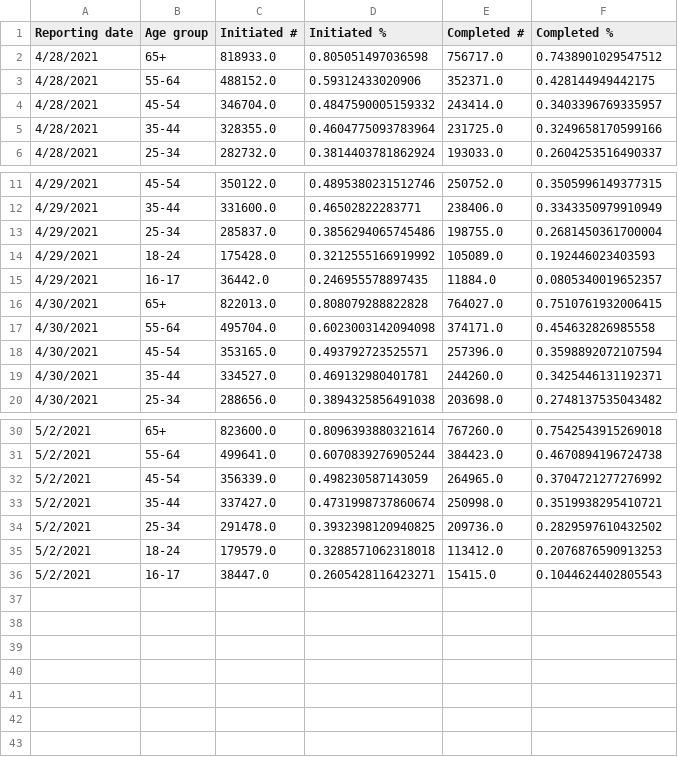
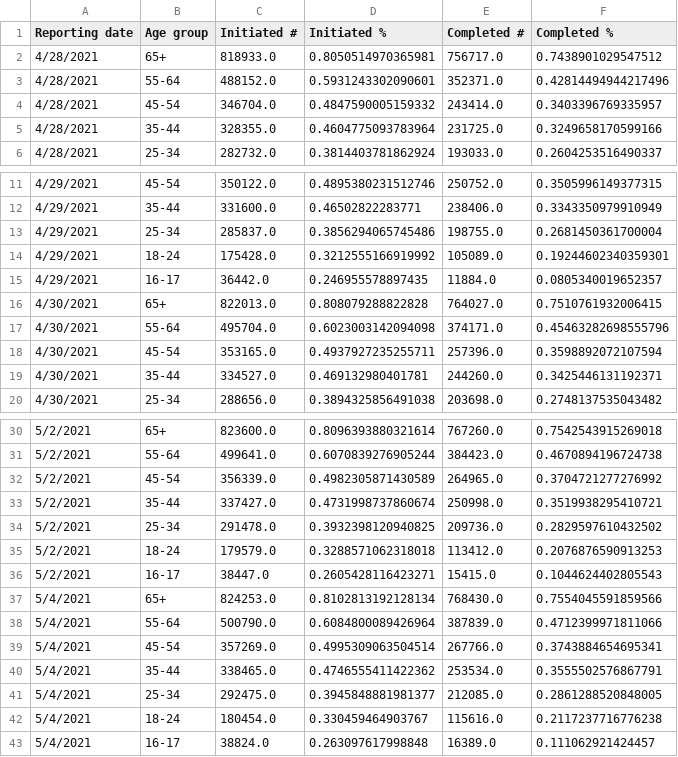
Before and after one commit to mattbayer/covid-wisconsin, a CSV file: data/vaccinations/Vax-Age-WI.csv, drawn as a sheet; only a part is shown, gaps mark what is left out; the diff covers the shown part only.

Commit message:
Tableau scrape update

```diff
--- a/data/vaccinations/Vax-Age-WI.csv
+++ b/data/vaccinations/Vax-Age-WI.csv
@@ -1,4 +1,4 @@
 Reporting date,Age group,Initiated #,Initiated %,Completed #,Completed %
-4/28/2021,65+,818933.0,0.805051497036598,756717.0,0.7438901029547512
-4/28/2021,55-64,488152.0,0.59312433020906,352371.0,0.428144949442175
+4/28/2021,65+,818933.0,0.8050514970365981,756717.0,0.7438901029547512
+4/28/2021,55-64,488152.0,0.5931243302090601,352371.0,0.42814494944217496
 4/28/2021,45-54,346704.0,0.4847590005159332,243414.0,0.3403396769335957
@@ -13,7 +13,7 @@ Reporting date,Age group,Initiated #,Initiated %,Completed #,Completed %
 4/29/2021,25-34,285837.0,0.3856294065745486,198755.0,0.2681450361700004
-4/29/2021,18-24,175428.0,0.3212555166919992,105089.0,0.192446023403593
+4/29/2021,18-24,175428.0,0.3212555166919992,105089.0,0.19244602340359301
 4/29/2021,16-17,36442.0,0.246955578897435,11884.0,0.0805340019652357
 4/30/2021,65+,822013.0,0.808079288822828,764027.0,0.7510761932006415
-4/30/2021,55-64,495704.0,0.6023003142094098,374171.0,0.454632826985558
-4/30/2021,45-54,353165.0,0.493792723525571,257396.0,0.3598892072107594
+4/30/2021,55-64,495704.0,0.6023003142094098,374171.0,0.45463282698555796
+4/30/2021,45-54,353165.0,0.4937927235255711,257396.0,0.3598892072107594
 4/30/2021,35-44,334527.0,0.469132980401781,244260.0,0.3425446131192371
@@ -31,3 +31,3 @@ Reporting date,Age group,Initiated #,Initiated %,Completed #,Completed %
 5/2/2021,55-64,499641.0,0.6070839276905244,384423.0,0.4670894196724738
-5/2/2021,45-54,356339.0,0.498230587143059,264965.0,0.3704721277276992
+5/2/2021,45-54,356339.0,0.4982305871430589,264965.0,0.3704721277276992
 5/2/2021,35-44,337427.0,0.4731998737860674,250998.0,0.3519938295410721
@@ -36 +36,8 @@ Reporting date,Age group,Initiated #,Initiated %,Completed #,Completed %
 5/2/2021,16-17,38447.0,0.2605428116423271,15415.0,0.1044624402805543
+5/4/2021,65+,824253.0,0.8102813192128134,768430.0,0.7554045591859566
+5/4/2021,55-64,500790.0,0.6084800089426964,387839.0,0.4712399971811066
+5/4/2021,45-54,357269.0,0.4995309063504514,267766.0,0.3743884654695341
+5/4/2021,35-44,338465.0,0.4746555411422362,253534.0,0.3555502576867791
+5/4/2021,25-34,292475.0,0.3945848881981377,212085.0,0.2861288520848005
+5/4/2021,18-24,180454.0,0.330459464903767,115616.0,0.2117237716776238
+5/4/2021,16-17,38824.0,0.263097617998848,16389.0,0.111062921424457
```
Also changed, not shown: 1 edited cell elsewhere in this file, data/vaccinations/Vax-Ethnicity-WI.csv, data/vaccinations/Vax-Manuf-WI.csv, 3 other files.
